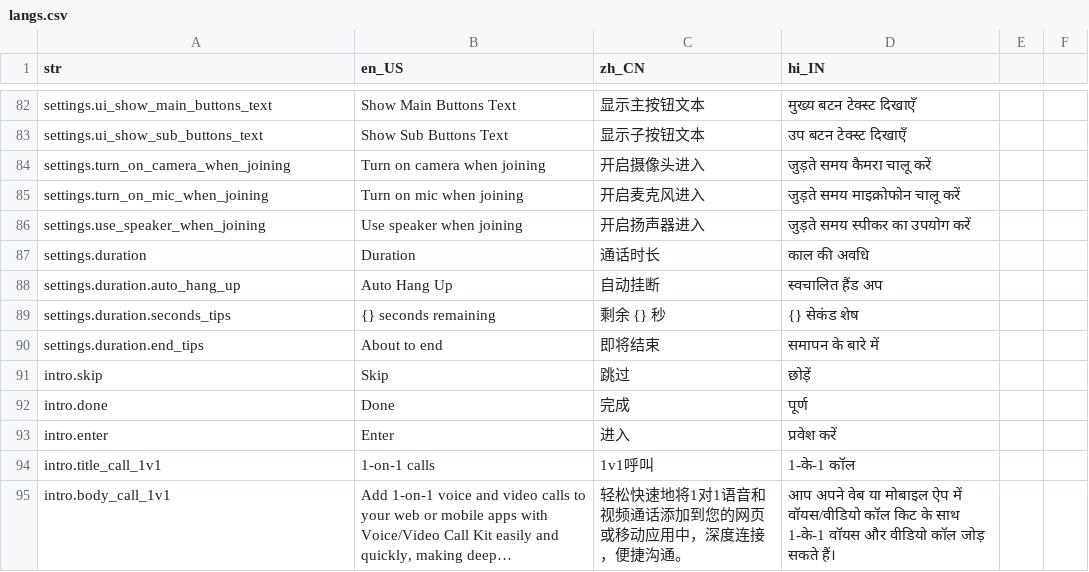
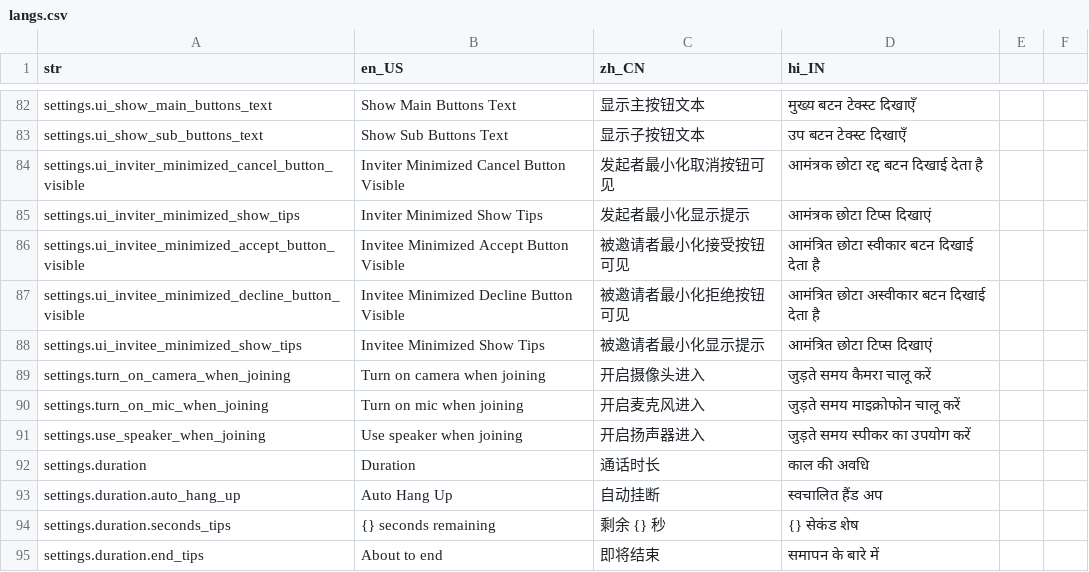
Before and after one commit to yoer/zego_uikits_flutter, a CSV file: assets/csv/langs.csv, drawn as a sheet; only a part is shown, gaps mark what is left out; the shorter side is filled out with more unchanged rows; long unchanged cells end in …; the diff names each change by its address in the sheet, - before the commit and + after, or states it on an @@ line.

Commit message:
settings

```diff
--- a/assets/csv/langs.csv
+++ b/assets/csv/langs.csv
+row 84: settings.ui_inviter_minimized_cancel_button_visible | Inviter Minimized Cancel Button Visible | 发起者最小化取消按钮可见 | आमंत्रक छोटा रद्द बटन दिखाई देता है
+row 85: settings.ui_inviter_minimized_show_tips | Inviter Minimized Show Tips | 发起者最小化显示提示 | आमंत्रक छोटा टिप्स दिखाएं
+row 86: settings.ui_invitee_minimized_accept_button_visible | Invitee Minimized Accept Button Visible | 被邀请者最小化接受按钮可见 | आमंत्रित छोटा स्वीकार बटन दिखाई देता है
+row 87: settings.ui_invitee_minimized_decline_button_visible | Invitee Minimized Decline Button Visible | 被邀请者最小化拒绝按钮可见 | आमंत्रित छोटा अस्वीकार बटन दिखाई देता है
+row 88: settings.ui_invitee_minimized_show_tips | Invitee Minimized Show Tips | 被邀请者最小化显示提示 | आमंत्रित छोटा टिप्स दिखाएं
```
Also changed, not shown: 4 other files.
